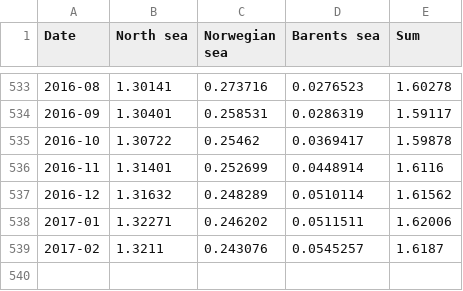
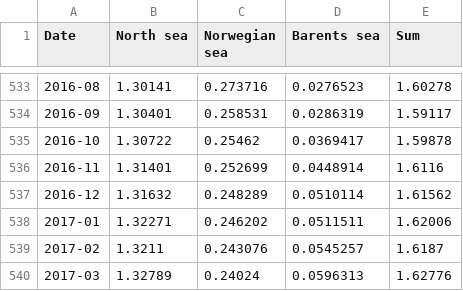
Before and after one commit to ivarref/ncs-overview, a CSV file: data/region/oil_production_monthly_12MMA_mboe_d_by_region.csv, drawn as a sheet; only a part is shown, gaps mark what is left out.

```diff
--- a/data/region/oil_production_monthly_12MMA_mboe_d_by_region.csv
+++ b/data/region/oil_production_monthly_12MMA_mboe_d_by_region.csv
@@ -539 +539,2 @@ Date,North sea,Norwegian sea,Barents sea,Sum
 2017-02,1.3211,0.243076,0.0545257,1.6187
+2017-03,1.32789,0.24024,0.0596313,1.62776
```
Also changed, not shown: data/decade/gas_production_monthly_12MMA_mboe_d_by_discovery_decade.csv, data/decade/oe_production_monthly_12MMA_mboe_d_by_discovery_decade.csv, 30 other files.
